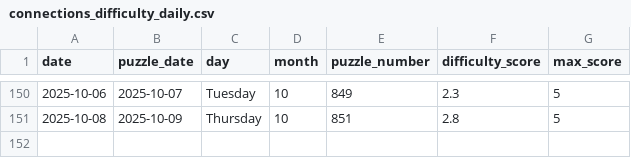
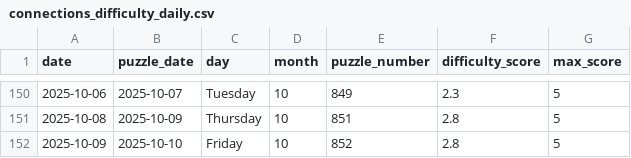
Before and after one commit to EricSev/connections_difficulty_scraper, a CSV file: data/connections_difficulty_daily.csv, drawn as a sheet; only a part is shown, gaps mark what is left out.

```diff
--- a/data/connections_difficulty_daily.csv
+++ b/data/connections_difficulty_daily.csv
@@ -151 +151,2 @@ date,puzzle_date,day,month,puzzle_number,difficulty_score,max_score
 2025-10-08,2025-10-09,Thursday,10,851,2.8,5
+2025-10-09,2025-10-10,Friday,10,852,2.8,5
```
Also changed, not shown: data/connections_difficulty_history.csv, 3 other files.
